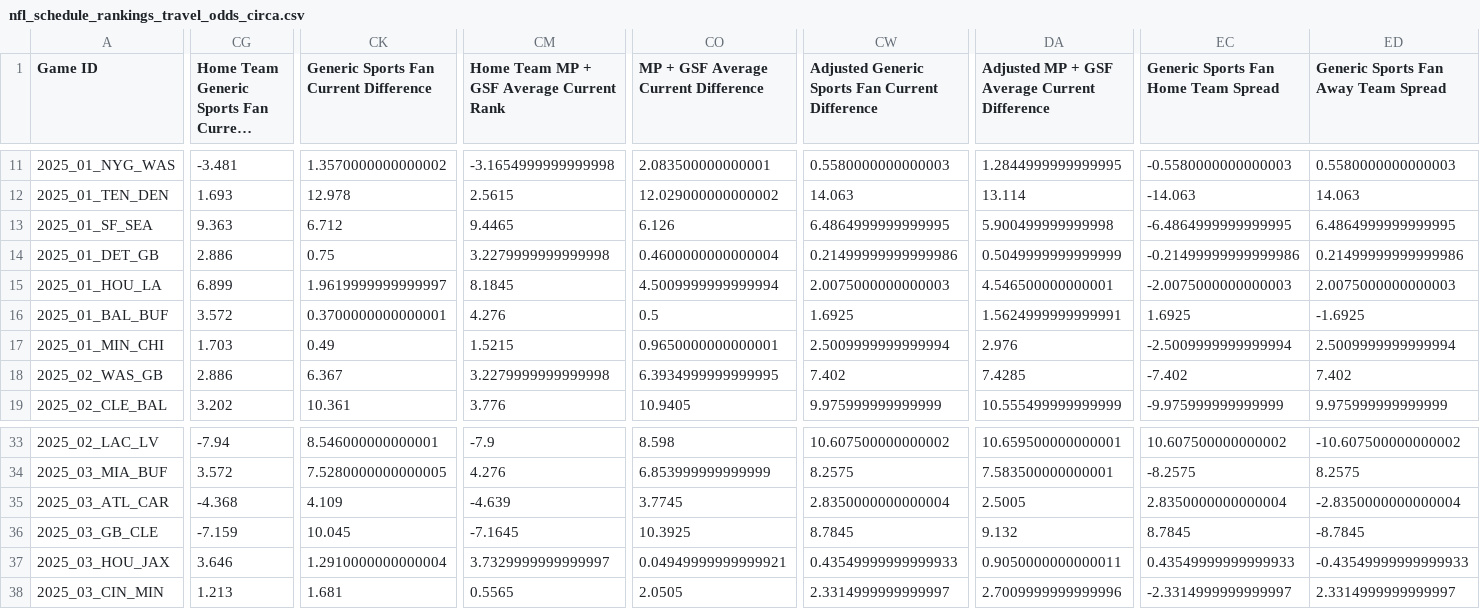
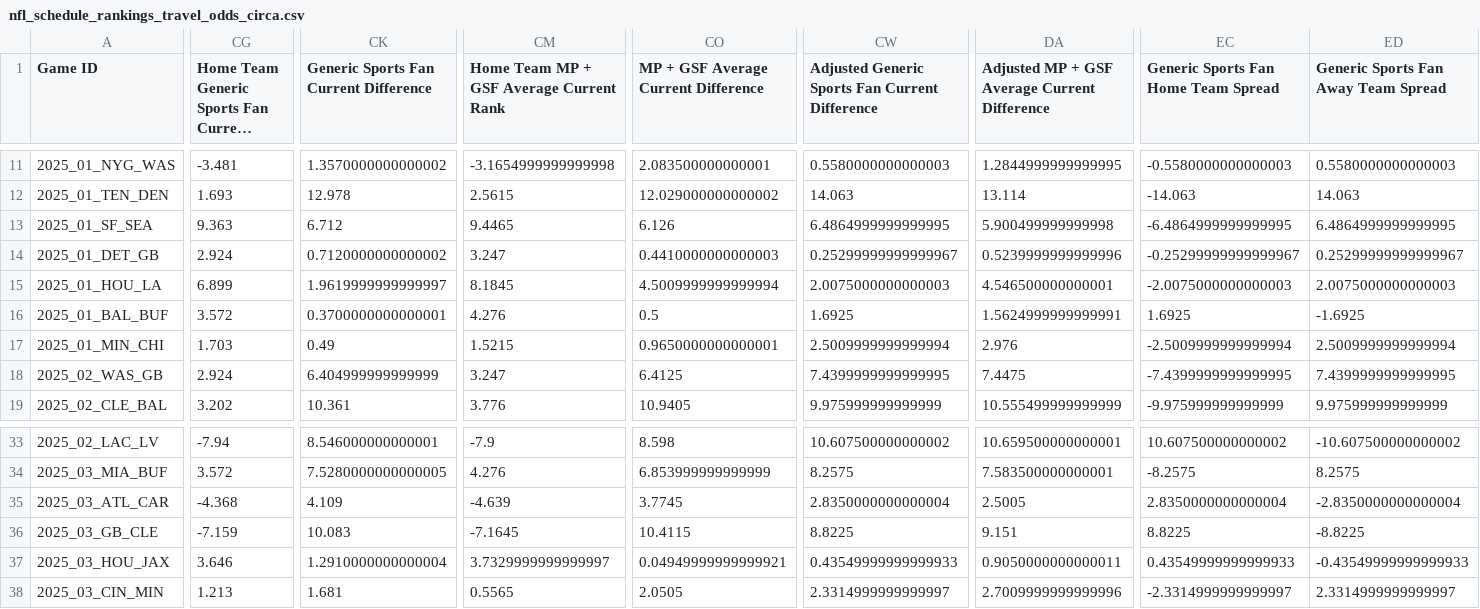
Before and after one commit to ngardner-3-1-8/gdp-dashboard-1, a CSV file: nfl-schedules/nfl_schedule_rankings_travel_odds_circa.csv, drawn as a sheet; only a part is shown, gaps mark what is left out; long unchanged cells end in …; the diff covers the shown part only; the diff names each change by its address in the sheet, - before the commit and + after, or states it on an @@ line.

```diff
--- a/nfl-schedules/nfl_schedule_rankings_travel_odds_circa.csv
+++ b/nfl-schedules/nfl_schedule_rankings_travel_odds_circa.csv
-CG14: 2.886
+CG14: 2.924
-CK14: 0.75
+CK14: 0.7120000000000002
-CM14: 3.2279999999999998
+CM14: 3.247
-CO14: 0.4600000000000004
+CO14: 0.4410000000000003
-CW14: 0.21499999999999986
+CW14: 0.25299999999999967
-DA14: 0.5049999999999999
+DA14: 0.5239999999999996
-EC14: -0.21499999999999986
+EC14: -0.25299999999999967
-ED14: 0.21499999999999986
+ED14: 0.25299999999999967
-CG18: 2.886
+CG18: 2.924
-CK18: 6.367
+CK18: 6.404999999999999
-CM18: 3.2279999999999998
+CM18: 3.247
-CO18: 6.3934999999999995
+CO18: 6.4125
-CW18: 7.402
+CW18: 7.4399999999999995
-DA18: 7.4285
+DA18: 7.4475
-EC18: -7.402
+EC18: -7.4399999999999995
-ED18: 7.402
+ED18: 7.4399999999999995
-CK36: 10.045
+CK36: 10.083
-CO36: 10.3925
+CO36: 10.4115
-CW36: 8.7845
+CW36: 8.8225
-DA36: 9.132
+DA36: 9.151
-EC36: 8.7845
+EC36: 8.8225
-ED36: -8.7845
+ED36: -8.8225
```
Also changed, not shown: 160 edited cells elsewhere in this file, nfl-power-ratings/final_sim_results_with_variance.csv.
